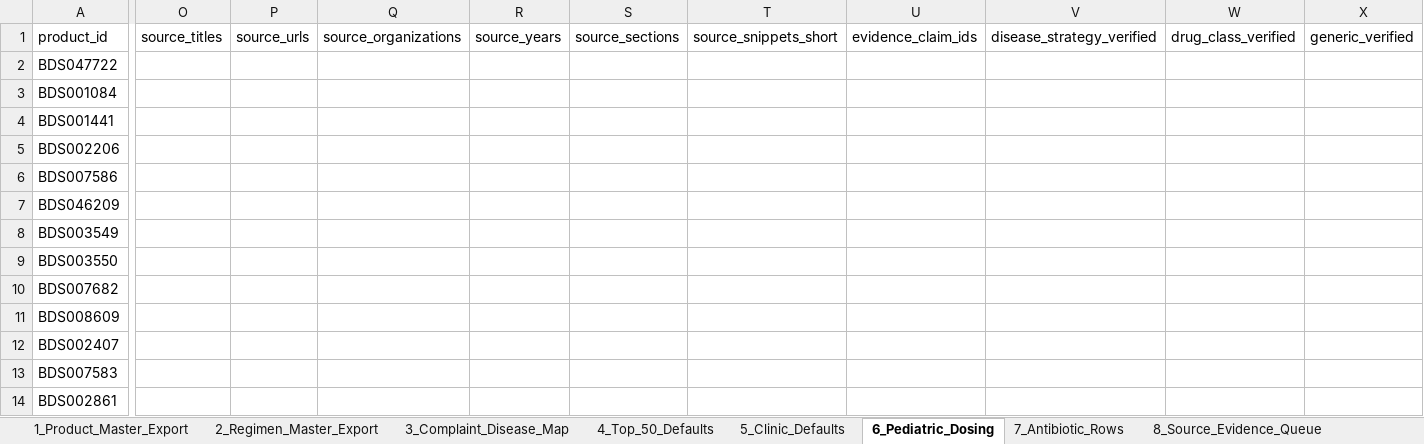
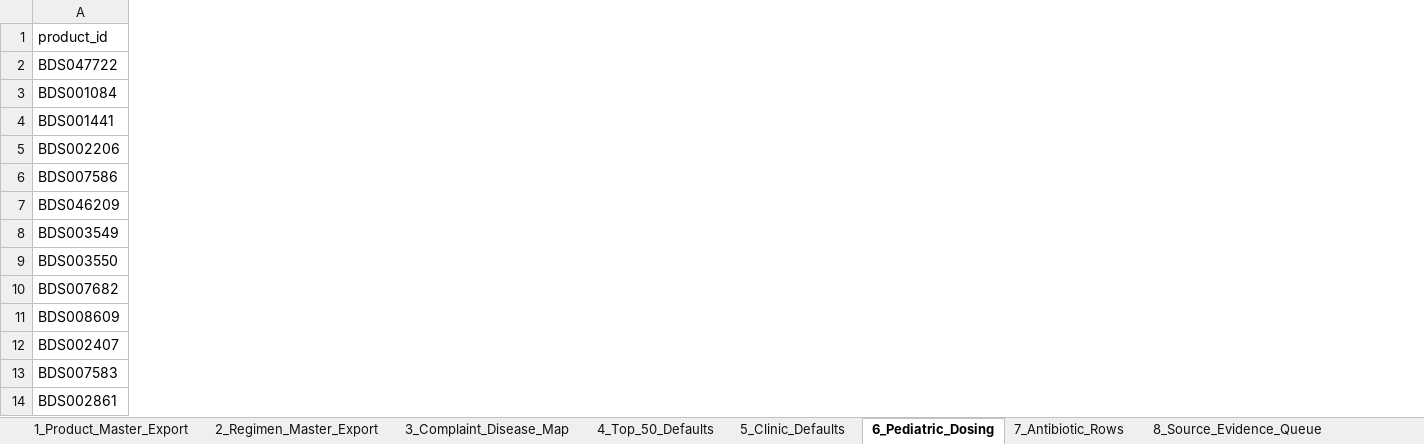
Before and after one commit to Enksodsoon/Druglist, an Excel workbook: exports/Druglist_Data_Refresh_Master_SOURCE_REFRESHED.xlsx, sheet 6_Pediatric_Dosing, drawn as a sheet; only a part is shown, gaps mark what is left out; values as stored, in another font and other column widths than the file's, no borders; removed rows and columns are numbered as before the commit, all else as after; the diff covers the shown part only; the diff names each change by its address in the sheet, - before the commit and + after, or states it on an @@ line.

```diff
--- a/exports/Druglist_Data_Refresh_Master_SOURCE_REFRESHED.xlsx (sheet 6_Pediatric_Dosing)
+++ b/exports/Druglist_Data_Refresh_Master_SOURCE_REFRESHED.xlsx (sheet 6_Pediatric_Dosing)
-column O, row 1: source_titles
-column P, row 1: source_urls
-column Q, row 1: source_organizations
-column R, row 1: source_years
-column S, row 1: source_sections
-column T, row 1: source_snippets_short
-column U, row 1: evidence_claim_ids
-column V, row 1: disease_strategy_verified
-column W, row 1: drug_class_verified
-column X, row 1: generic_verified
```
Also changed, not shown: 14 added columns and 13 removed columns elsewhere in this sheet, sheet 2_Regimen_Master_Export, sheet 7_Antibiotic_Rows, exports/Druglist_Source_Citations.xlsx, 13 other files.
